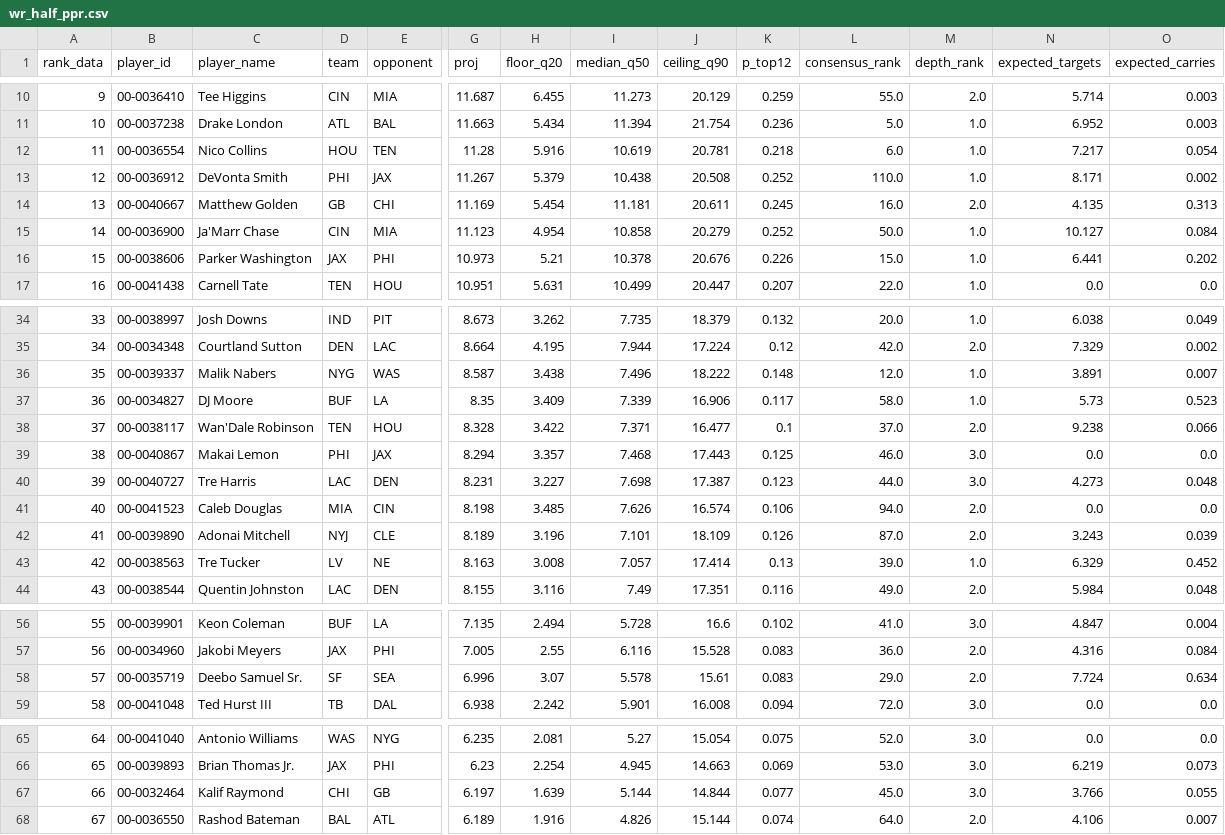
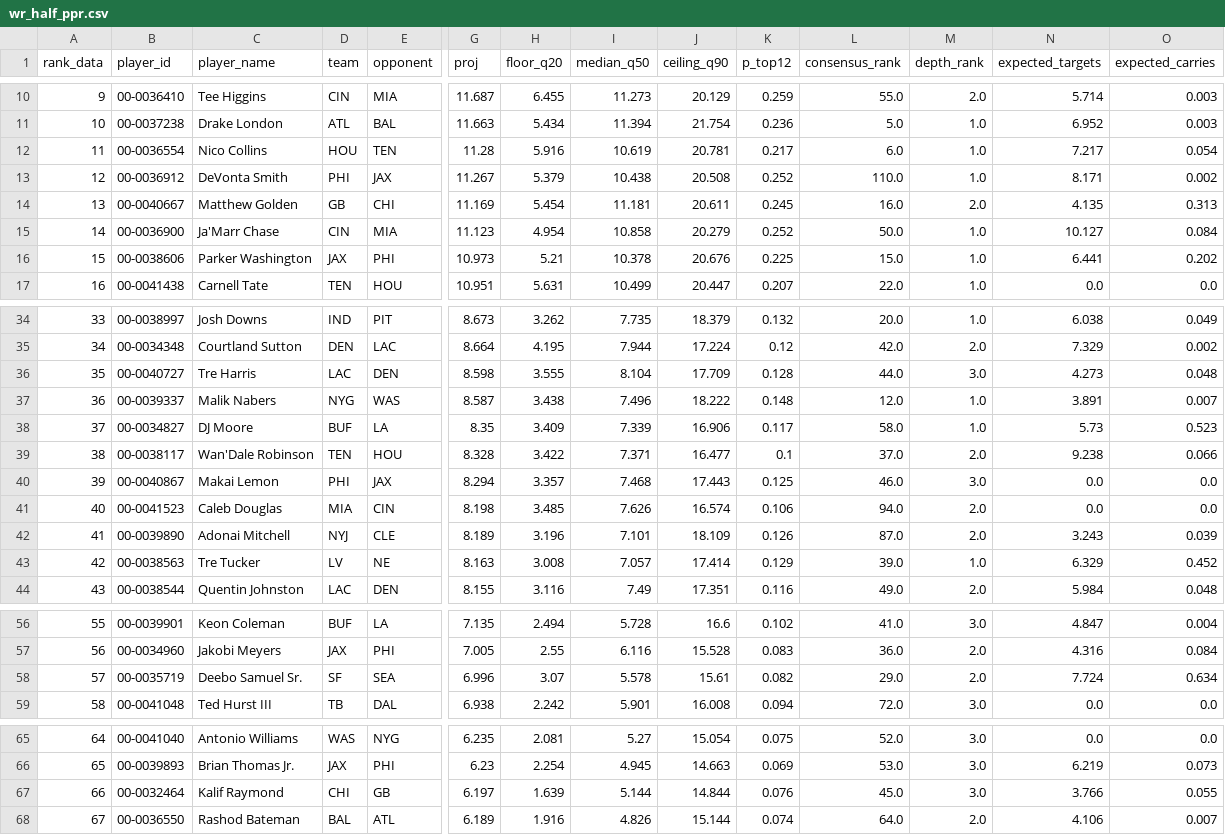
Before and after one commit to maditphillips/The-Delta-Duo, a CSV file: model/outputs/2026/week-05/wr_half_ppr.csv, drawn as a sheet; only a part is shown, gaps mark what is left out; removed rows and columns are numbered as before the commit, all else as after; rows hold the shown columns only; the diff names each change by its address in the sheet, - before the commit and + after, or states it on an @@ line.

```diff
--- a/model/outputs/2026/week-05/wr_half_ppr.csv
+++ b/model/outputs/2026/week-05/wr_half_ppr.csv
-K12 (p_top12): 0.218
+K12 (p_top12): 0.217
-K16 (p_top12): 0.226
+K16 (p_top12): 0.225
+row 36: 35 | 00-0040727 | Tre Harris | LAC | DEN | 8.598 | 3.555 | 8.104 | 17.709 | 0.128 | 44.0 | 3.0 | 4.273 | 0.048
-A37 (rank_data): 35
+A37 (rank_data): 36
-A38 (rank_data): 36
+A38 (rank_data): 37
-A39 (rank_data): 37
+A39 (rank_data): 38
-A40 (rank_data): 38
+A40 (rank_data): 39
-row 40: 39 | 00-0040727 | Tre Harris | LAC | DEN | 8.231 | 3.227 | 7.698 | 17.387 | 0.123 | 44.0 | 3.0 | 4.273 | 0.048
-K43 (p_top12): 0.13
+K43 (p_top12): 0.129
-K58 (p_top12): 0.083
+K58 (p_top12): 0.082
-K67 (p_top12): 0.077
+K67 (p_top12): 0.076
```
Also changed, not shown: model/data/role.csv, model/outputs/2026/week-05/wr_half_ppr_pool.csv, 2 other files.
